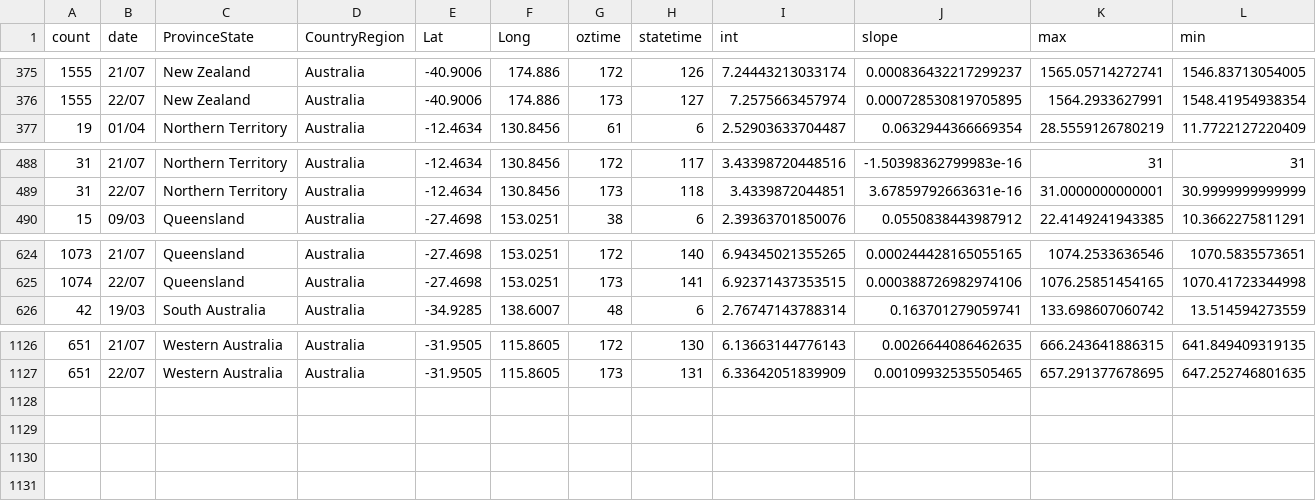
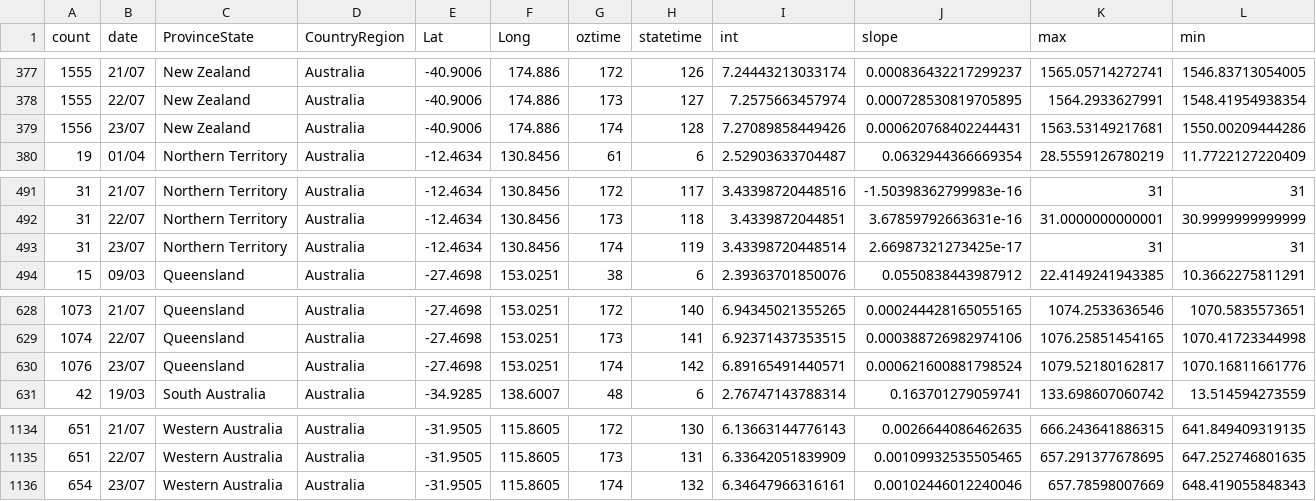
Before and after one commit to TimothyStaples/oz_covid_trajectory, a CSV file: oz_slope.csv, drawn as a sheet; only a part is shown, gaps mark what is left out; rows hold the shown columns only; the diff covers the shown part only; the diff names each change by its address in the sheet, - before the commit and + after, or states it on an @@ line.

```diff
--- a/oz_slope.csv
+++ b/oz_slope.csv
+row 379: 1556 | 23/07 | New Zealand | Australia | -40.9006 | 174.886 | 174 | 128 | 7.27089858449426 | 0.000620768402244431 | 1563.53149217681 | 1550.00209444286
+row 493: 31 | 23/07 | Northern Territory | Australia | -12.4634 | 130.8456 | 174 | 119 | 3.43398720448514 | 2.66987321273425e-17 | 31 | 31
+row 630: 1076 | 23/07 | Queensland | Australia | -27.4698 | 153.0251 | 174 | 142 | 6.89165491440571 | 0.000621600881798524 | 1079.52180162817 | 1070.16811661776
+row 1136: 654 | 23/07 | Western Australia | Australia | -31.9505 | 115.8605 | 174 | 132 | 6.34647966316161 | 0.00102446012240046 | 657.78598007669 | 648.419055848343
```
Also changed, not shown: 5 added rows elsewhere in this file, oz_model.csv, oz_model_point.csv.
